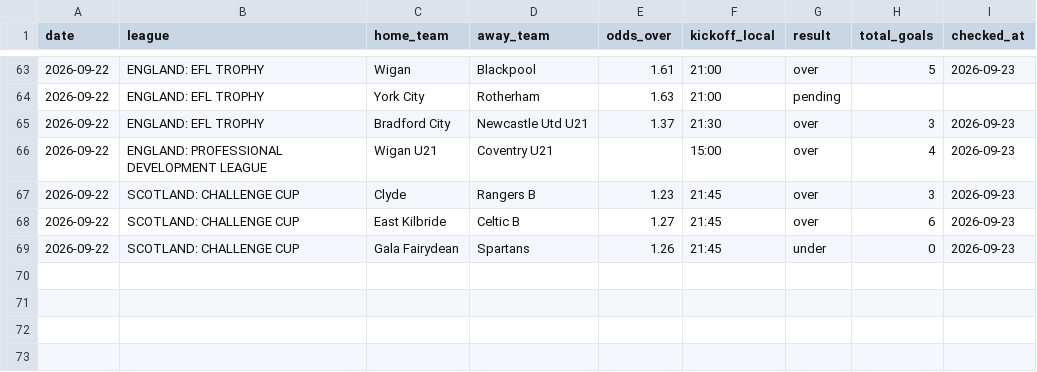
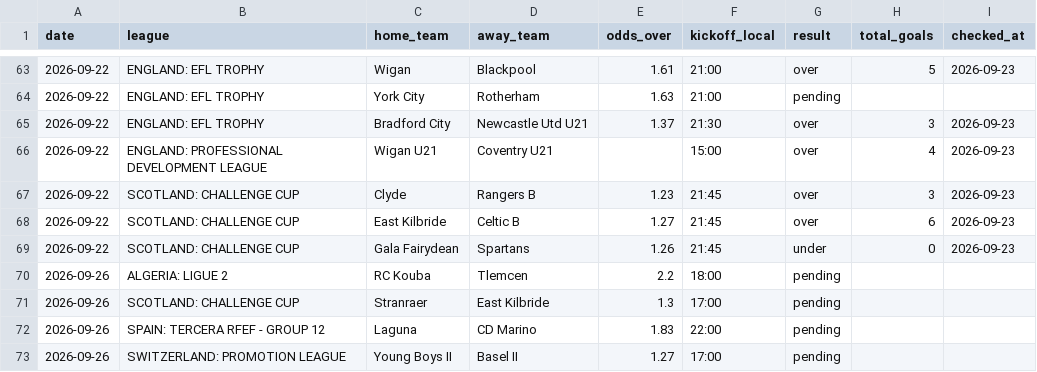
Before and after one commit to andrei0182/pariuri, a CSV file: football/recommendations_log.csv, drawn as a sheet; only a part is shown, gaps mark what is left out.

```diff
--- a/football/recommendations_log.csv
+++ b/football/recommendations_log.csv
@@ -69 +69,5 @@ date,league,home_team,away_team,odds_over,kickoff_local,result,total_goals,check
 2026-09-22,SCOTLAND: CHALLENGE CUP,Gala Fairydean,Spartans,1.26,21:45,under,0,2026-09-23
+2026-09-26,ALGERIA: LIGUE 2,RC Kouba,Tlemcen,2.2,18:00,pending,,
+2026-09-26,SCOTLAND: CHALLENGE CUP,Stranraer,East Kilbride,1.3,17:00,pending,,
+2026-09-26,SPAIN: TERCERA RFEF - GROUP 12,Laguna,CD Marino,1.83,22:00,pending,,
+2026-09-26,SWITZERLAND: PROMOTION LEAGUE,Young Boys II,Basel II,1.27,17:00,pending,,
```
Also changed, not shown: 1 other file.
